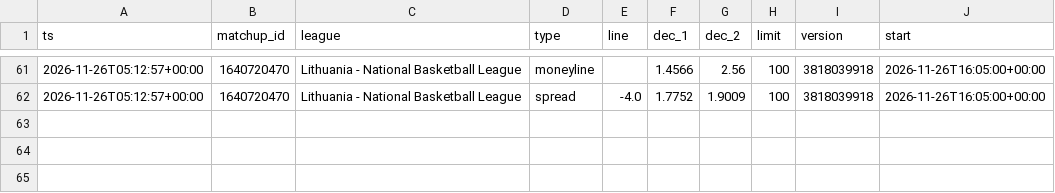
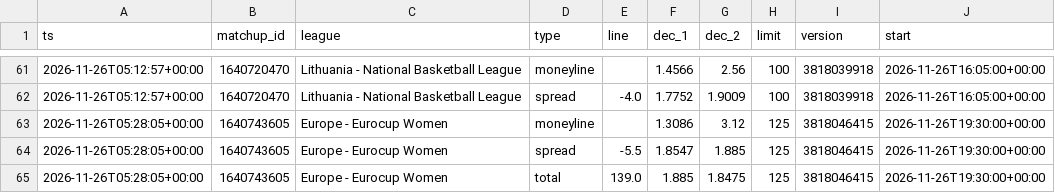
Before and after one commit to dataztrul/hoopsedge-odds, a CSV file: data/odds/2026-11-26.csv, drawn as a sheet; only a part is shown, gaps mark what is left out.

```diff
--- a/data/odds/2026-11-26.csv
+++ b/data/odds/2026-11-26.csv
@@ -62 +62,4 @@ ts,matchup_id,league,type,line,dec_1,dec_2,limit,version,start
 2026-11-26T05:12:57+00:00,1640720470,Lithuania - National Basketball League,spread,-4.0,1.7752,1.9009,100,3818039918,2026-11-26T16:05:00+00:00
+2026-11-26T05:28:05+00:00,1640743605,Europe - Eurocup Women,moneyline,,1.3086,3.12,125,3818046415,2026-11-26T19:30:00+00:00
+2026-11-26T05:28:05+00:00,1640743605,Europe - Eurocup Women,spread,-5.5,1.8547,1.885,125,3818046415,2026-11-26T19:30:00+00:00
+2026-11-26T05:28:05+00:00,1640743605,Europe - Eurocup Women,total,139.0,1.885,1.8475,125,3818046415,2026-11-26T19:30:00+00:00
```
Also changed, not shown: data/matchups.csv, 1 other file.
